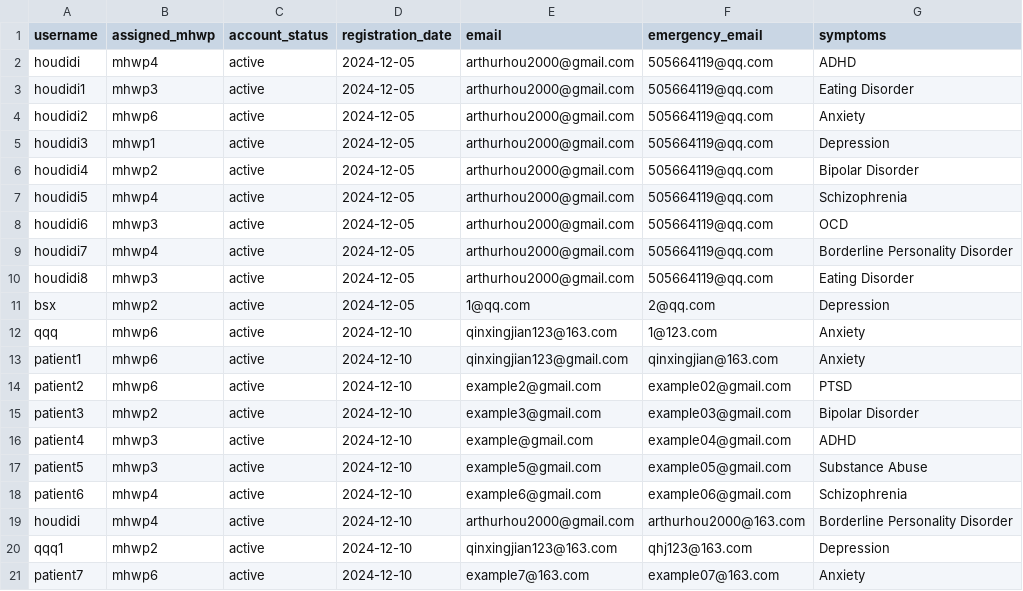
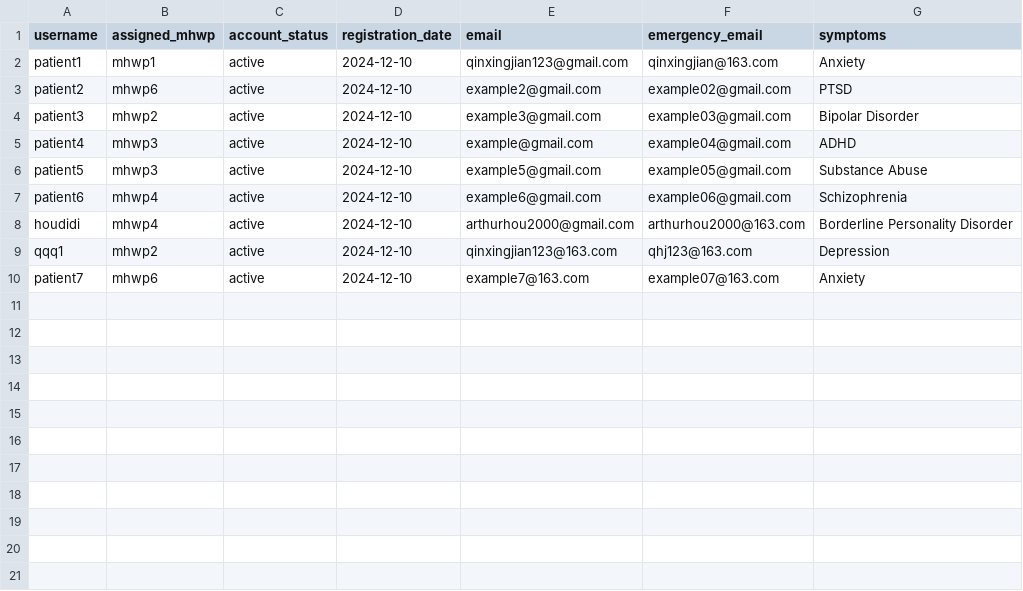
Before and after one commit to YorkisYY/Breeze-Mental-Health-System, a CSV file: data/patients.csv, drawn as a sheet.

Commit message:
data

```diff
--- a/data/patients.csv
+++ b/data/patients.csv
@@ -1,14 +1,3 @@
 username,assigned_mhwp,account_status,registration_date,email,emergency_email,symptoms
-houdidi,mhwp4,active,2024-12-05,arthurhou2000@gmail.com,505664119@qq.com,ADHD
-houdidi1,mhwp3,active,2024-12-05,arthurhou2000@gmail.com,505664119@qq.com,Eating Disorder
-houdidi2,mhwp6,active,2024-12-05,arthurhou2000@gmail.com,505664119@qq.com,Anxiety
-houdidi3,mhwp1,active,2024-12-05,arthurhou2000@gmail.com,505664119@qq.com,Depression
-houdidi4,mhwp2,active,2024-12-05,arthurhou2000@gmail.com,505664119@qq.com,Bipolar Disorder
-houdidi5,mhwp4,active,2024-12-05,arthurhou2000@gmail.com,505664119@qq.com,Schizophrenia
-houdidi6,mhwp3,active,2024-12-05,arthurhou2000@gmail.com,505664119@qq.com,OCD
-houdidi7,mhwp4,active,2024-12-05,arthurhou2000@gmail.com,505664119@qq.com,Borderline Personality Disorder
-houdidi8,mhwp3,active,2024-12-05,arthurhou2000@gmail.com,505664119@qq.com,Eating Disorder
-bsx,mhwp2,active,2024-12-05,1@qq.com,2@qq.com,Depression
-qqq,mhwp6,active,2024-12-10,qinxingjian123@163.com,1@123.com,Anxiety
-patient1,mhwp6,active,2024-12-10,qinxingjian123@gmail.com,qinxingjian@163.com,Anxiety
+patient1,mhwp1,active,2024-12-10,qinxingjian123@gmail.com,qinxingjian@163.com,Anxiety
 patient2,mhwp6,active,2024-12-10,example2@gmail.com,example02@gmail.com,PTSD
```
Also changed, not shown: data/mhwp.csv, 1 other file.
